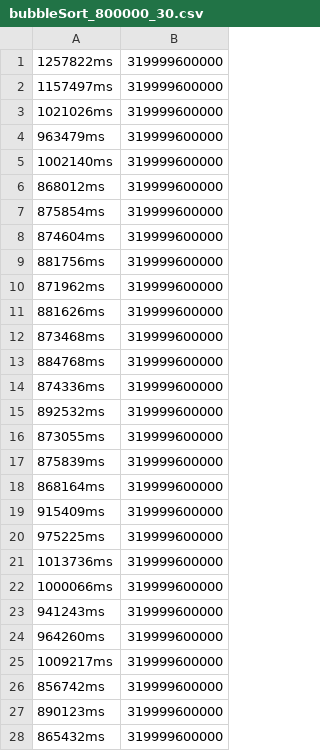
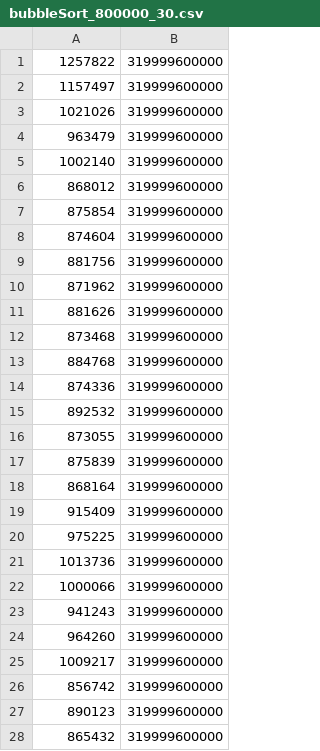
Before and after one commit to Matelz/CIC203-T1, a CSV file: bubbleSort_800000_30.csv, drawn as a sheet; only a part is shown; the diff covers the shown part only; the diff names each change by its address in the sheet, - before the commit and + after, or states it on an @@ line.

```diff
--- a/bubbleSort_800000_30.csv
+++ b/bubbleSort_800000_30.csv
-A1: 1257822ms
+A1: 1257822
-A2: 1157497ms
+A2: 1157497
-A3: 1021026ms
+A3: 1021026
-A4: 963479ms
+A4: 963479
-A5: 1002140ms
+A5: 1002140
-A6: 868012ms
+A6: 868012
-A7: 875854ms
+A7: 875854
-A8: 874604ms
+A8: 874604
-A9: 881756ms
+A9: 881756
-A10: 871962ms
+A10: 871962
-A11: 881626ms
+A11: 881626
-A12: 873468ms
+A12: 873468
-A13: 884768ms
+A13: 884768
-A14: 874336ms
+A14: 874336
-A15: 892532ms
+A15: 892532
-A16: 873055ms
+A16: 873055
-A17: 875839ms
+A17: 875839
-A18: 868164ms
+A18: 868164
-A19: 915409ms
+A19: 915409
-A20: 975225ms
+A20: 975225
-A21: 1013736ms
+A21: 1013736
-A22: 1000066ms
+A22: 1000066
-A23: 941243ms
+A23: 941243
-A24: 964260ms
+A24: 964260
-A25: 1009217ms
+A25: 1009217
-A26: 856742ms
+A26: 856742
-A27: 890123ms
+A27: 890123
-A28: 865432ms
+A28: 865432
```
Also changed, not shown: 2 edited cells elsewhere in this file, bubbleSort_100000_30.csv, bubbleSort_400000_30.csv, 12 other files.
